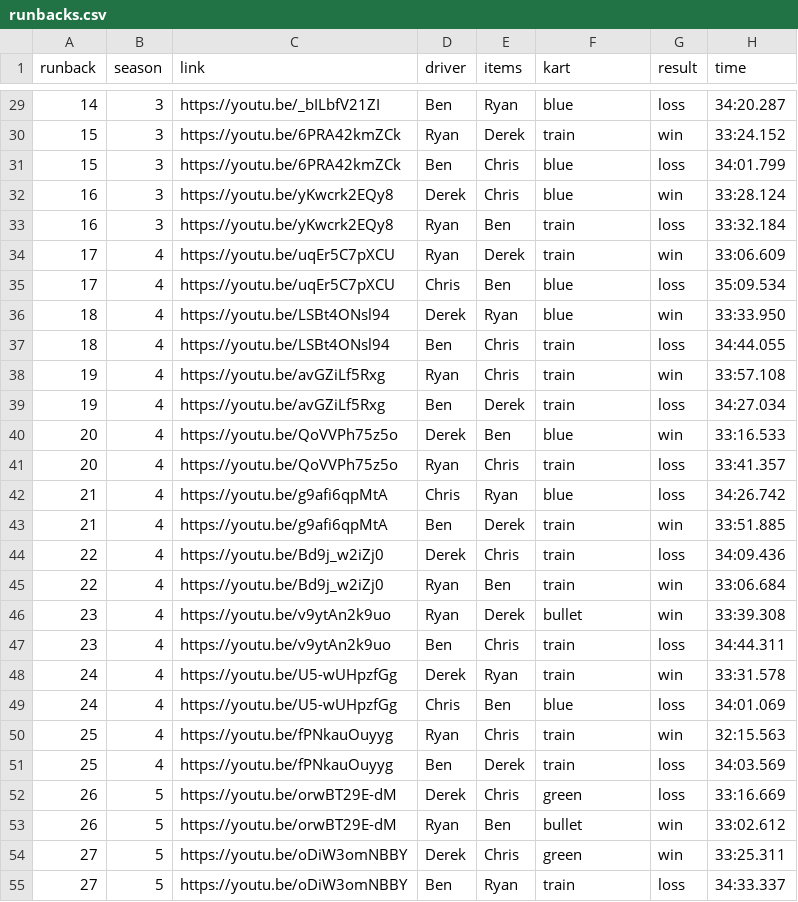
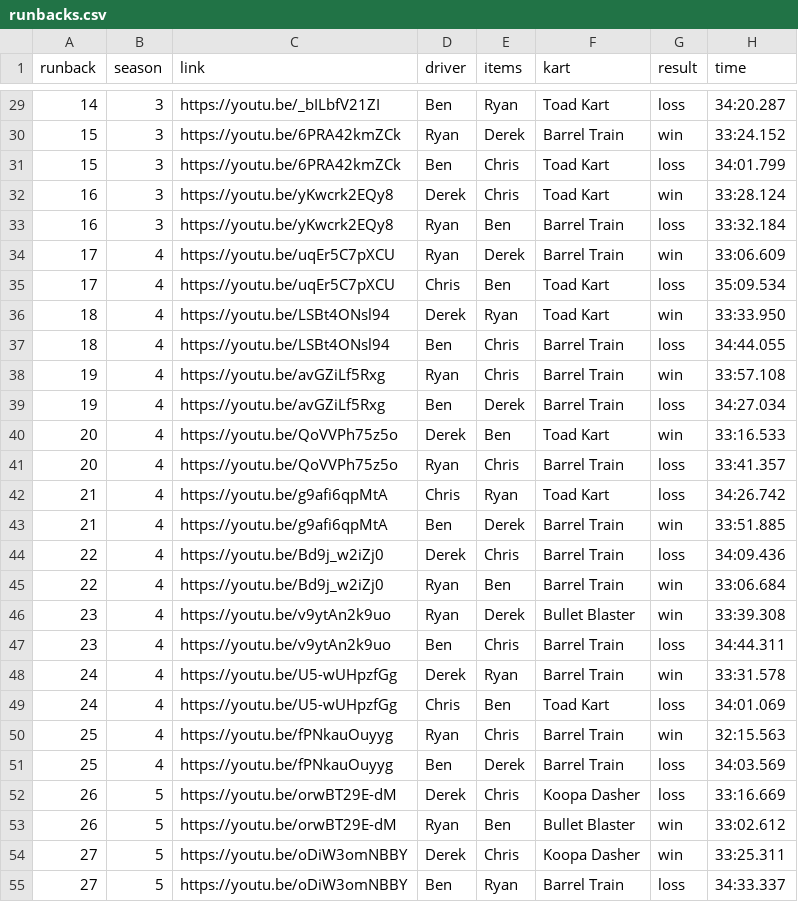
Before and after one commit to Yhprum/Mario-Kart-Runbacks, a CSV file: src/data/runbacks.csv, drawn as a sheet; only a part is shown, gaps mark what is left out; the diff covers the shown part only; the diff names each change by its address in the sheet, - before the commit and + after, or states it on an @@ line.

Commit message:
add kart stats page

```diff
--- a/src/data/runbacks.csv
+++ b/src/data/runbacks.csv
-F29 (kart): blue
+F29 (kart): Toad Kart
-F30 (kart): train
+F30 (kart): Barrel Train
-F31:F32 (kart): blue
+F31:F32 (kart): Toad Kart
-F33:F34 (kart): train
+F33:F34 (kart): Barrel Train
-F35:F36 (kart): blue
+F35:F36 (kart): Toad Kart
-F37:F39 (kart): train
+F37:F39 (kart): Barrel Train
-F40 (kart): blue
+F40 (kart): Toad Kart
-F41 (kart): train
+F41 (kart): Barrel Train
-F42 (kart): blue
+F42 (kart): Toad Kart
-F43:F45 (kart): train
+F43:F45 (kart): Barrel Train
-F46 (kart): bullet
+F46 (kart): Bullet Blaster
-F47:F48 (kart): train
+F47:F48 (kart): Barrel Train
-F49 (kart): blue
+F49 (kart): Toad Kart
-F50:F51 (kart): train
+F50:F51 (kart): Barrel Train
-F52 (kart): green
+F52 (kart): Koopa Dasher
-F53 (kart): bullet
+F53 (kart): Bullet Blaster
-F54 (kart): green
+F54 (kart): Koopa Dasher
-F55 (kart): train
+F55 (kart): Barrel Train
```
Also changed, not shown: 141 edited cells elsewhere in this file, 10 other files.
